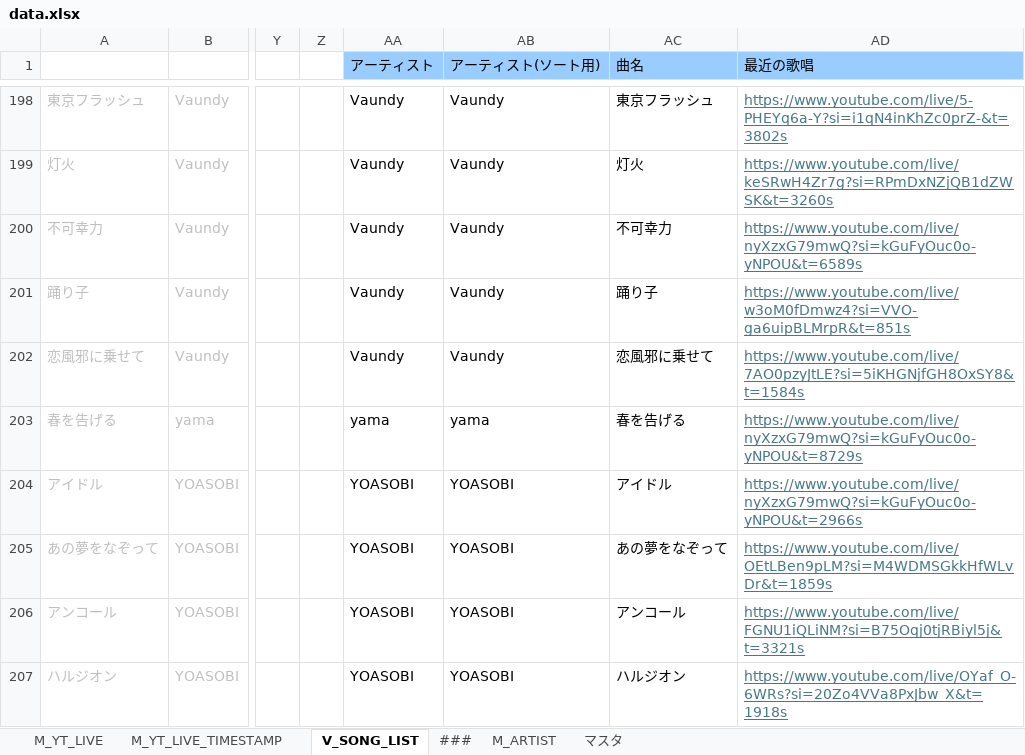
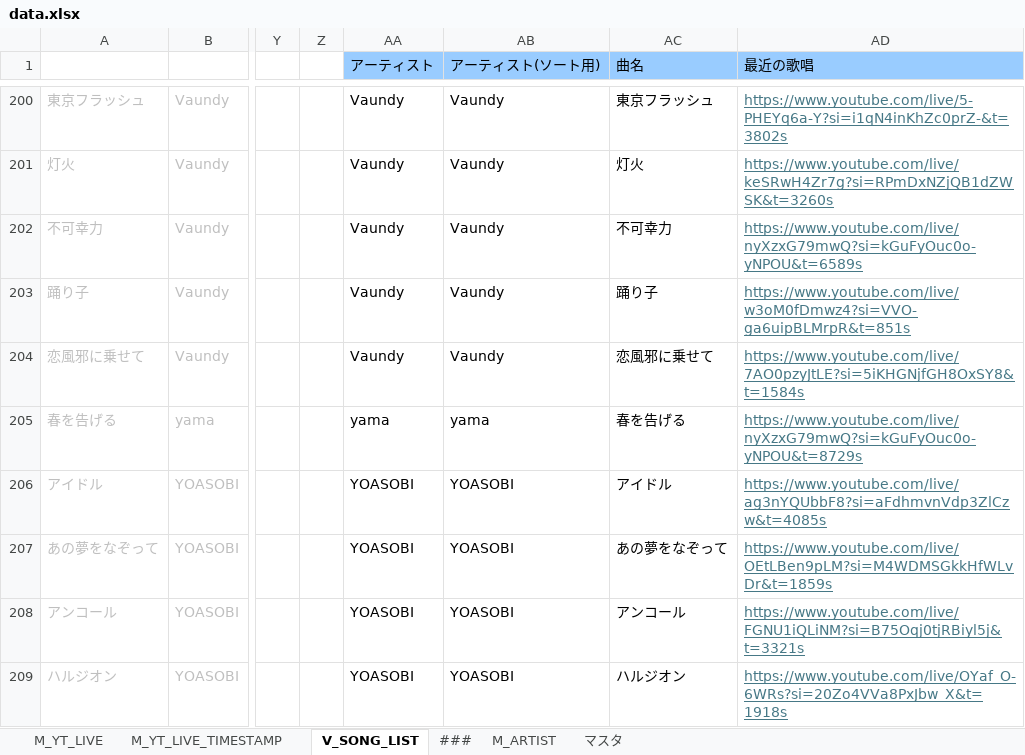
Before and after one commit to kajuen-kajuen/shinoutatime-streamlit, an Excel workbook: data/data.xlsx, sheet V_SONG_LIST, drawn as a sheet; only a part is shown, gaps mark what is left out; values as stored, in another font and other column widths than the file's, no borders; addresses are those after the commit; the diff covers the shown part only; the diff names each change by its address in the sheet, - before the commit and + after, or states it on an @@ line.

```diff
--- a/data/data.xlsx (sheet V_SONG_LIST)
+++ b/data/data.xlsx (sheet V_SONG_LIST)
-AD206 (最近の歌唱): https://www.youtube.com/live/nyXzxG79mwQ?si=kGuFyOuc0o-yNPOU&t=2966s
+AD206 (最近の歌唱): https://www.youtube.com/live/ag3nYQUbbF8?si=aFdhmvnVdp3ZlCzw&t=4085s
```
Also changed, not shown: 4 added rows, 4 removed rows and 8 edited cells elsewhere in this sheet, sheet M_YT_LIVE_TIMESTAMP, sheet M_YT_LIVE, formulas that keep their value, 3 other files.
